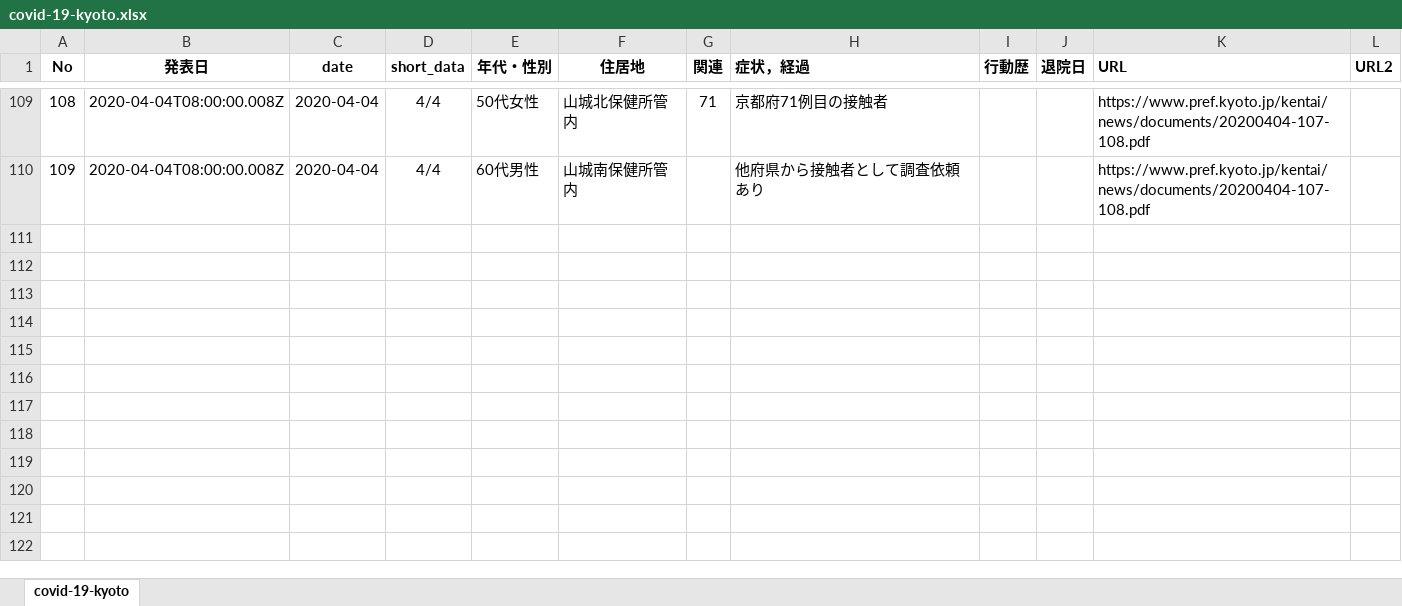
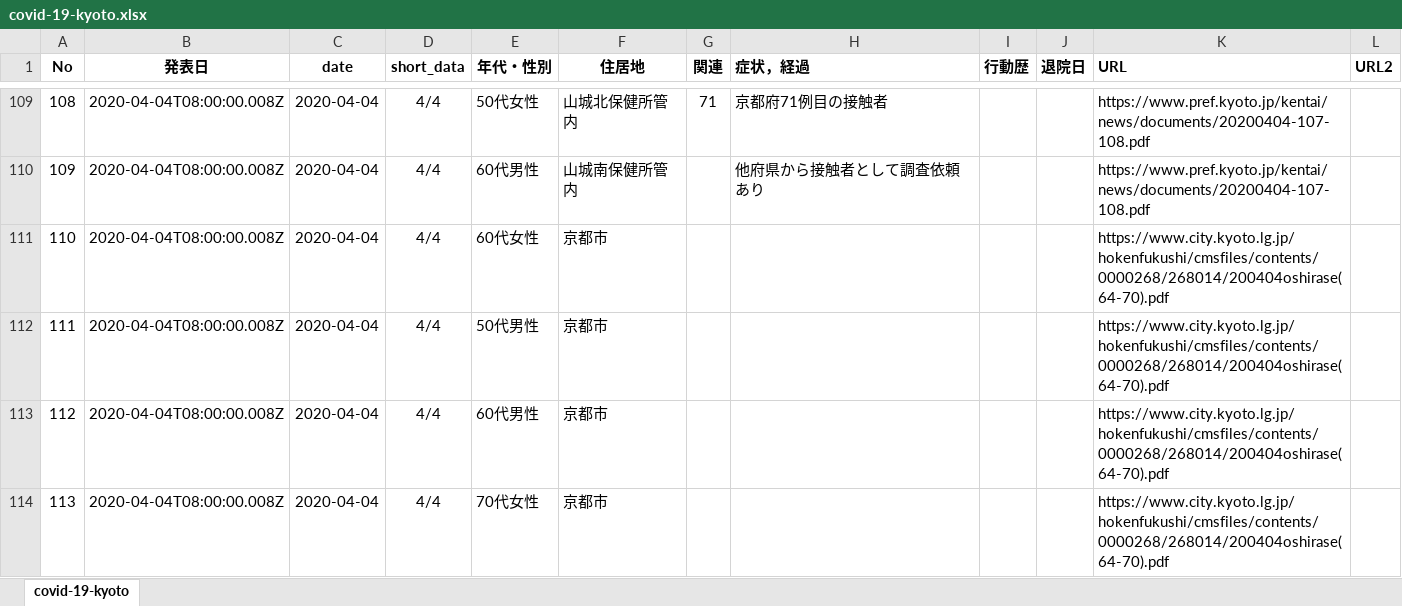
Before and after one commit to yasuhitoinoue/covid19-kyoto, an Excel workbook: data/covid-19-kyoto.xlsx, sheet covid-19-kyoto, drawn as a sheet; only a part is shown, gaps mark what is left out; values as stored, in another font and other column widths than the file's, no borders; the diff covers the shown part only; the diff names each change by its address in the sheet, - before the commit and + after, or states it on an @@ line.

```diff
--- a/data/covid-19-kyoto.xlsx (sheet covid-19-kyoto)
+++ b/data/covid-19-kyoto.xlsx (sheet covid-19-kyoto)
+row 111: 110 | 2020-04-04T08:00:00.008Z | 2020-04-04 | 4/4 | 60代女性 | 京都市 |  |  |  |  | https://www.city.kyoto.lg.jp/hokenfukushi/cmsfiles/contents/0000268/268014/200404oshirase(64-70).pdf
+row 112: 111 | 2020-04-04T08:00:00.008Z | 2020-04-04 | 4/4 | 50代男性 | 京都市 |  |  |  |  | https://www.city.kyoto.lg.jp/hokenfukushi/cmsfiles/contents/0000268/268014/200404oshirase(64-70).pdf
+row 113: 112 | 2020-04-04T08:00:00.008Z | 2020-04-04 | 4/4 | 60代男性 | 京都市 |  |  |  |  | https://www.city.kyoto.lg.jp/hokenfukushi/cmsfiles/contents/0000268/268014/200404oshirase(64-70).pdf
+row 114: 113 | 2020-04-04T08:00:00.008Z | 2020-04-04 | 4/4 | 70代女性 | 京都市 |  |  |  |  | https://www.city.kyoto.lg.jp/hokenfukushi/cmsfiles/contents/0000268/268014/200404oshirase(64-70).pdf
```
Also changed, not shown: 3 added rows and 1 edited cell elsewhere in this sheet, 2 other files.
